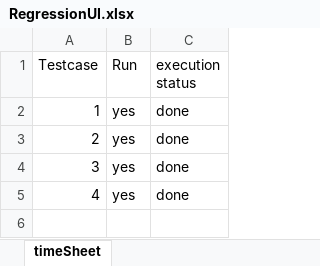
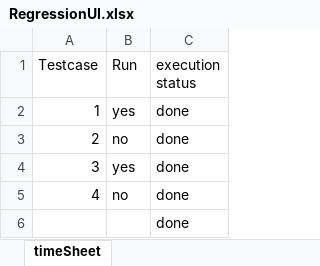
Before and after one commit to harsh724/TestAutomationPack, an Excel workbook: Data/RegressionUI.xlsx, sheet timeSheet, drawn as a sheet; values as stored, in another font and other column widths than the file's, no borders; the diff names each change by its address in the sheet, - before the commit and + after, or states it on an @@ line.

```diff
--- a/Data/RegressionUI.xlsx (sheet timeSheet)
+++ b/Data/RegressionUI.xlsx (sheet timeSheet)
-B3 (Run): yes
+B3 (Run): no
-B5 (Run): yes
+B5 (Run): no
+row 6:  |  | done
```
Also changed, not shown: 9 other files.
